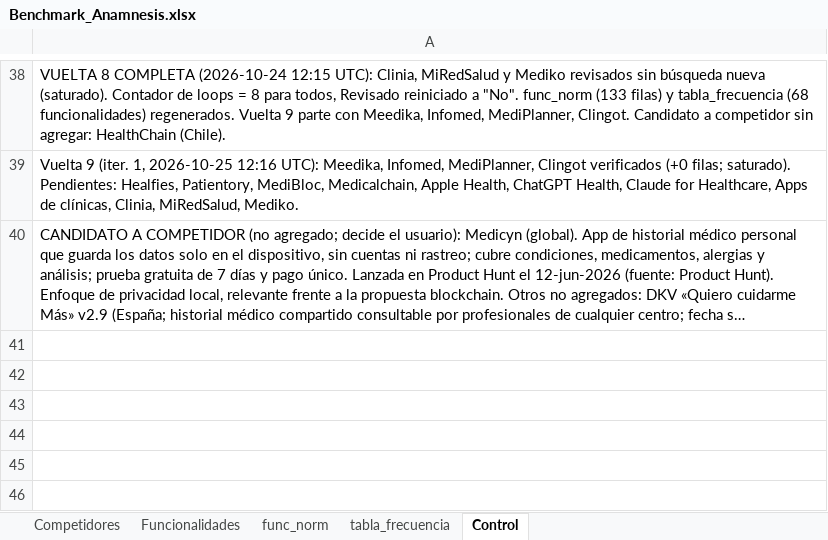
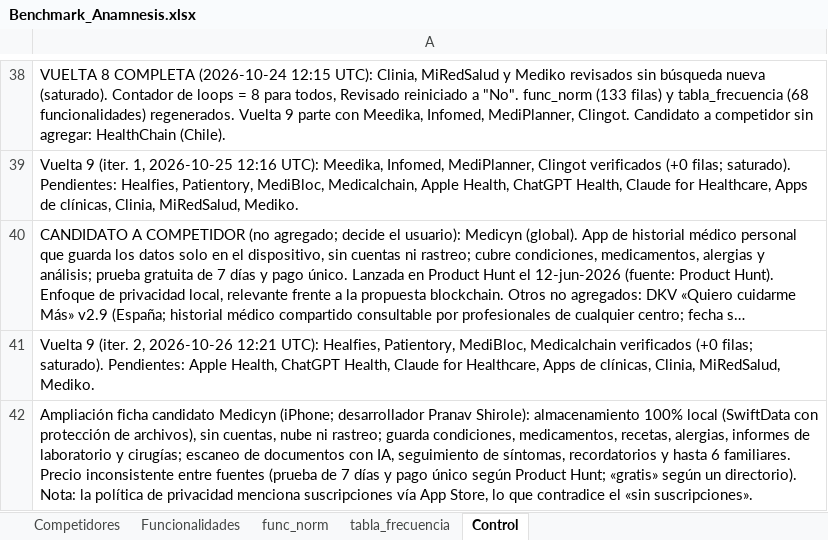
Before and after one commit to sdelafuenteb/Anamnesis, an Excel workbook: Outputs/Benchmark_Anamnesis.xlsx, sheet Control, drawn as a sheet; only a part is shown, gaps mark what is left out; long unchanged cells end in …; values as stored, in another font and other column widths than the file's, no borders; the diff names each change by its address in the sheet, - before the commit and + after, or states it on an @@ line.

```diff
--- a/Outputs/Benchmark_Anamnesis.xlsx (sheet Control)
+++ b/Outputs/Benchmark_Anamnesis.xlsx (sheet Control)
+row 41: Vuelta 9 (iter. 2, 2026-10-26 12:21 UTC): Healfies, Patientory, MediBloc, Medicalchain verificados (+0 filas; saturado). Pendientes: Apple Health, ChatGPT Health, Claude for Healthcare, Apps de clínicas, Clinia, MiRedSalud, Mediko.
+row 42: Ampliación ficha candidato Medicyn (iPhone; desarrollador Pranav Shirole): almacenamiento 100% local (SwiftData con protección de archivos), sin cuentas, nube ni rastreo; guarda condiciones, medicamentos, recetas, alergias, informes de laboratorio y cirugías; escaneo de documentos con IA, seguimiento de síntomas, recordatorios y hasta 6 familiares. Precio inconsistente entre fuentes (prueba de 7 días y pago único según Product Hunt; «gratis» según un directorio). Nota: la política de privacidad menciona suscripciones vía App Store, lo que contradice el «sin suscripciones».
```
Also changed, not shown: sheet Competidores.
